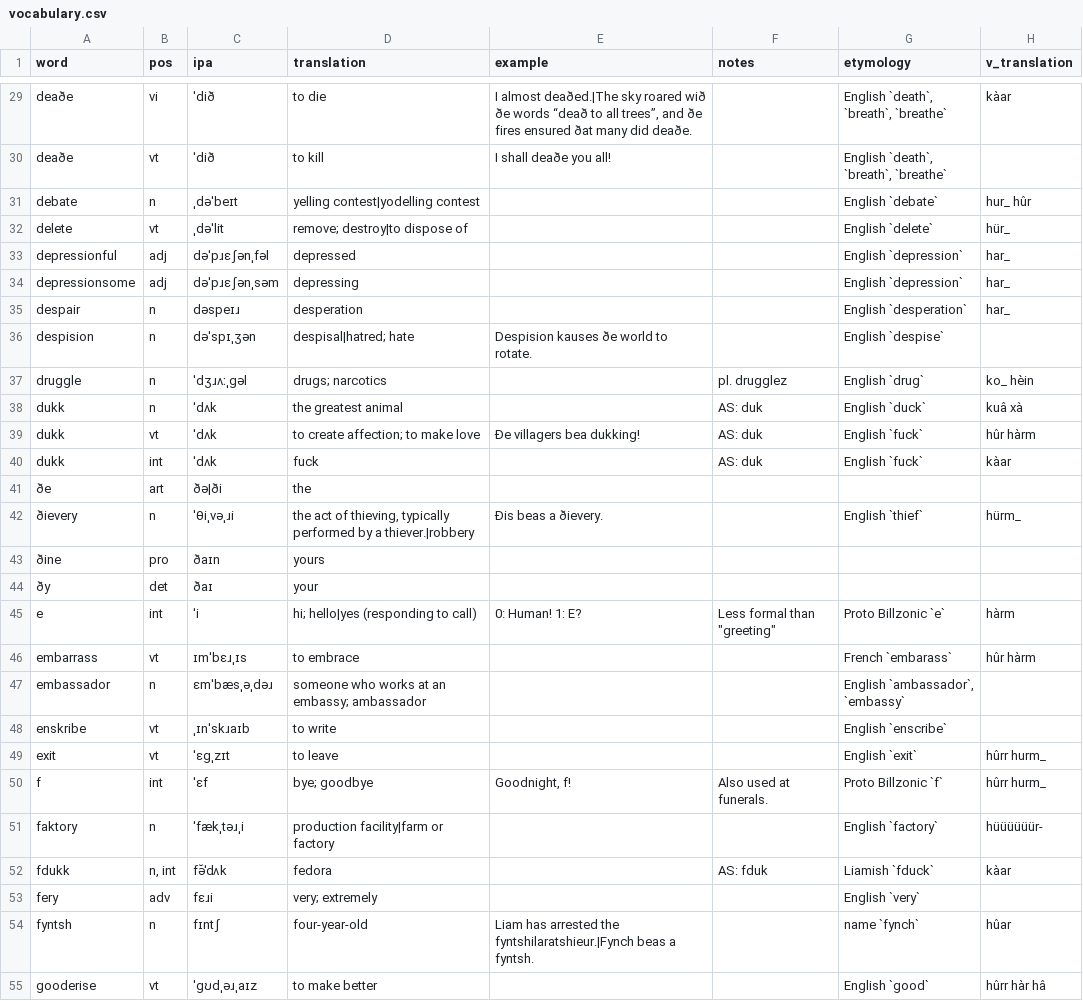
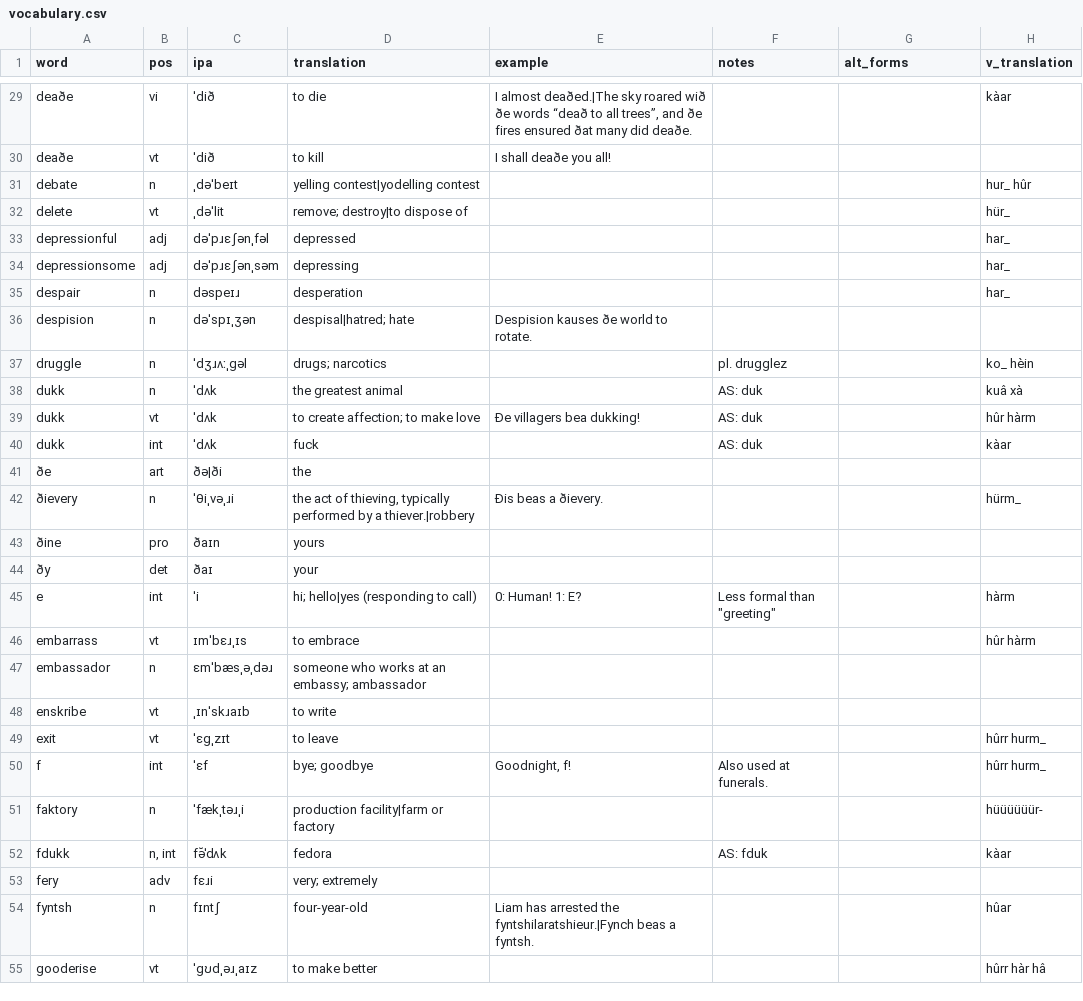
Before and after one commit to SeriousGuy888/Billzonian, a CSV file: vocabulary.csv, drawn as a sheet; only a part is shown, gaps mark what is left out; the diff covers the shown part only; the diff names each change by its address in the sheet, - before the commit and + after, or states it on an @@ line.

Commit message:
replased etymology kolumn wið alt_forms kolumn

```diff
--- a/vocabulary.csv
+++ b/vocabulary.csv
-G1: etymology
+G1: alt_forms
-G29:G30 (alt_forms): English `death`, `breath`, `breathe`
+G29:G30 (alt_forms): (empty)
-G31 (alt_forms): English `debate`
+G31 (alt_forms): (empty)
-G32 (alt_forms): English `delete`
+G32 (alt_forms): (empty)
-G33:G34 (alt_forms): English `depression`
+G33:G34 (alt_forms): (empty)
-G35 (alt_forms): English `desperation`
+G35 (alt_forms): (empty)
-G36 (alt_forms): English `despise`
+G36 (alt_forms): (empty)
-G37 (alt_forms): English `drug`
+G37 (alt_forms): (empty)
-G38 (alt_forms): English `duck`
+G38 (alt_forms): (empty)
-G39:G40 (alt_forms): English `fuck`
+G39:G40 (alt_forms): (empty)
-G42 (alt_forms): English `thief`
+G42 (alt_forms): (empty)
-G45 (alt_forms): Proto Billzonic `e`
+G45 (alt_forms): (empty)
-G46 (alt_forms): French `embarass`
+G46 (alt_forms): (empty)
-G47 (alt_forms): English `ambassador`, `embassy`
+G47 (alt_forms): (empty)
-G48 (alt_forms): English `enscribe`
+G48 (alt_forms): (empty)
-G49 (alt_forms): English `exit`
+G49 (alt_forms): (empty)
-G50 (alt_forms): Proto Billzonic `f`
+G50 (alt_forms): (empty)
-G51 (alt_forms): English `factory`
+G51 (alt_forms): (empty)
-G52 (alt_forms): Liamish `fduck`
+G52 (alt_forms): (empty)
-G53 (alt_forms): English `very`
+G53 (alt_forms): (empty)
-G54 (alt_forms): name `fynch`
+G54 (alt_forms): (empty)
-G55 (alt_forms): English `good`
+G55 (alt_forms): (empty)
```
Also changed, not shown: 114 edited cells elsewhere in this file.
